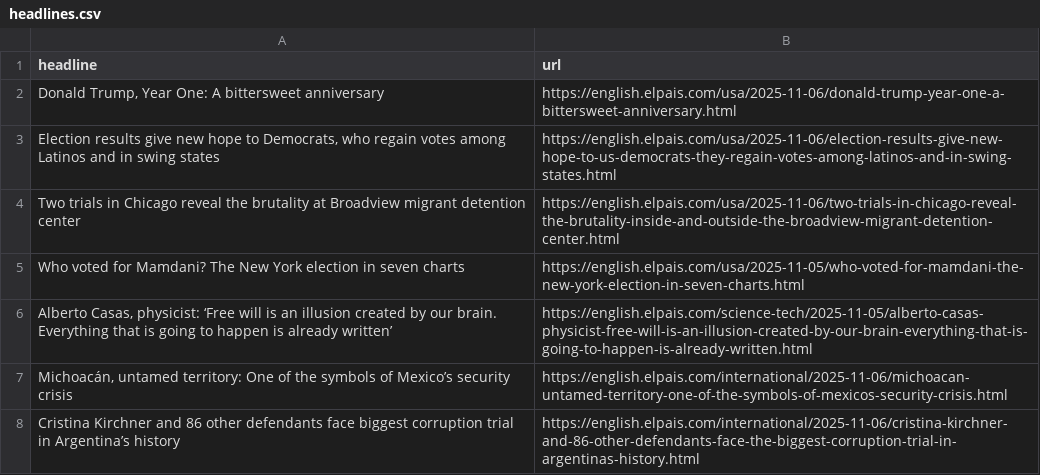
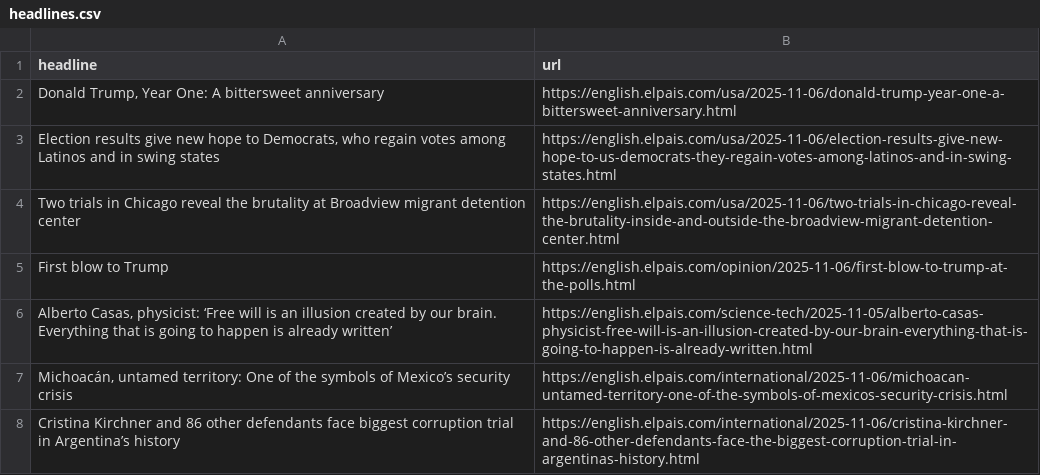
Before and after one commit to LisaMEckardt/el-pais-autoscraper, a CSV file: headlines.csv, drawn as a sheet; only a part is shown; removed rows and columns are numbered as before the commit, all else as after; the diff names each change by its address in the sheet, - before the commit and + after, or states it on an @@ line.

```diff
--- a/headlines.csv
+++ b/headlines.csv
-row 5: Who voted for Mamdani? The New York election in seven charts | https://english.elpais.com/usa/2025-11-05/who-voted-for-mamdani-the-new-york-election-in-seven-charts.html
+row 5: First blow to Trump | https://english.elpais.com/opinion/2025-11-06/first-blow-to-trump-at-the-polls.html
```
